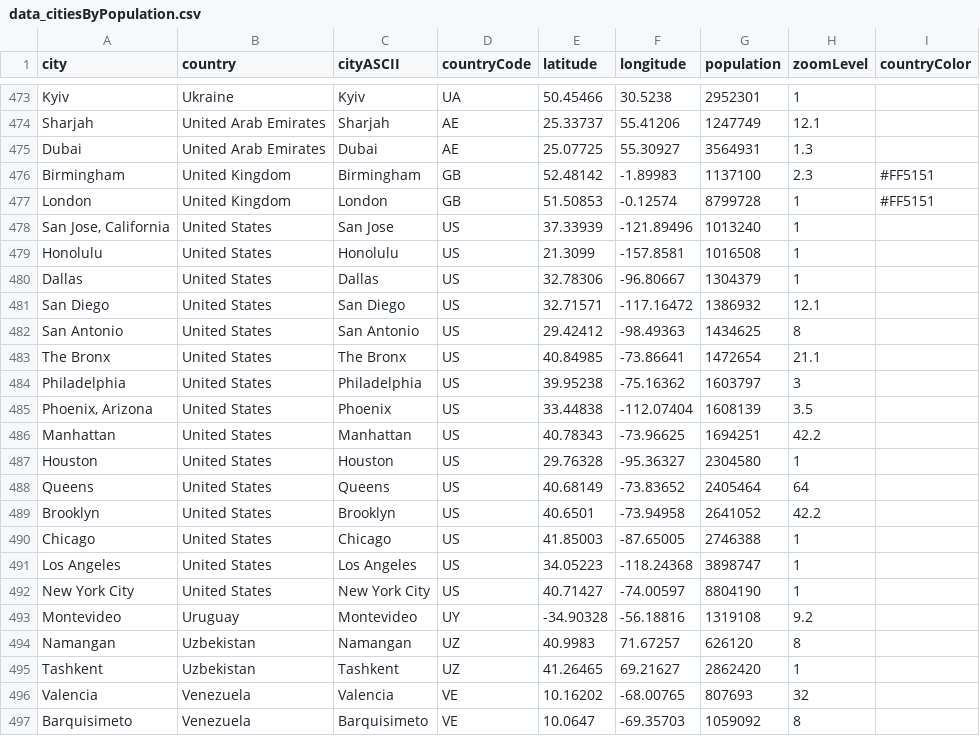
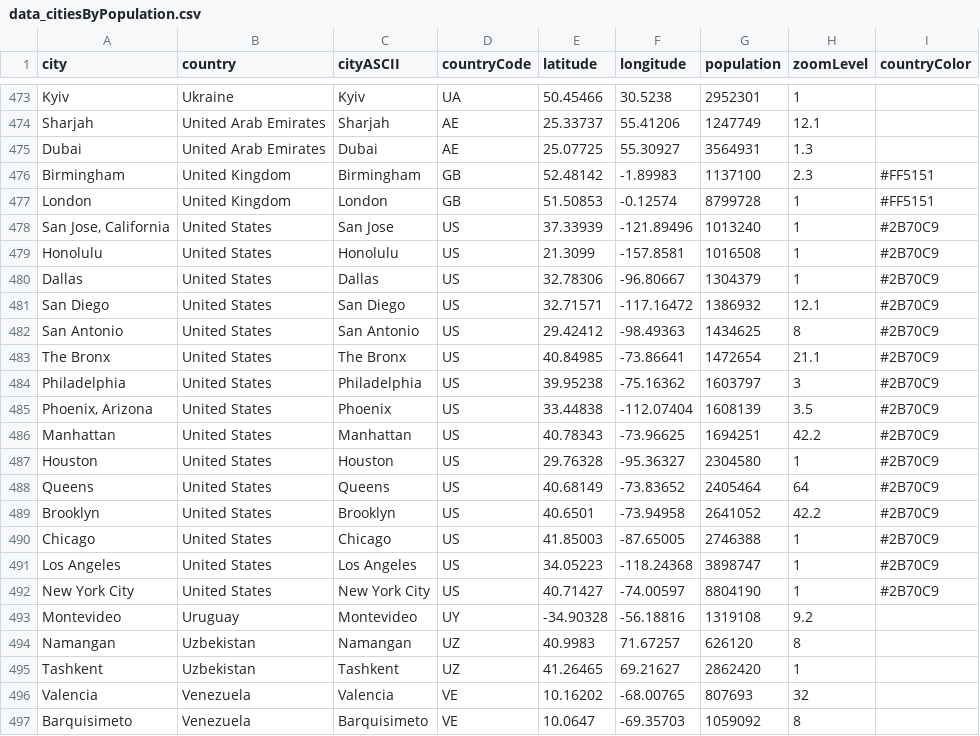
Before and after one commit to arkansang/Geo-Data, a CSV file: data_citiesByPopulation.csv, drawn as a sheet; only a part is shown, gaps mark what is left out; the diff covers the shown part only.

```diff
--- a/data_citiesByPopulation.csv
+++ b/data_citiesByPopulation.csv
@@ -477,17 +477,17 @@ Birmingham,United Kingdom,Birmingham,GB,52.48142,-1.89983,1137100,2.3,#FF5151
 London,United Kingdom,London,GB,51.50853,-0.12574,8799728,1,#FF5151
-"San Jose, California",United States,San Jose,US,37.33939,-121.89496,1013240,1,
-Honolulu,United States,Honolulu,US,21.3099,-157.8581,1016508,1,
-Dallas,United States,Dallas,US,32.78306,-96.80667,1304379,1,
-San Diego,United States,San Diego,US,32.71571,-117.16472,1386932,12.1,
-San Antonio,United States,San Antonio,US,29.42412,-98.49363,1434625,8,
-The Bronx,United States,The Bronx,US,40.84985,-73.86641,1472654,21.1,
-Philadelphia,United States,Philadelphia,US,39.95238,-75.16362,1603797,3,
-"Phoenix, Arizona",United States,Phoenix,US,33.44838,-112.07404,1608139,3.5,
-Manhattan,United States,Manhattan,US,40.78343,-73.96625,1694251,42.2,
-Houston,United States,Houston,US,29.76328,-95.36327,2304580,1,
-Queens,United States,Queens,US,40.68149,-73.83652,2405464,64,
-Brooklyn,United States,Brooklyn,US,40.6501,-73.94958,2641052,42.2,
-Chicago,United States,Chicago,US,41.85003,-87.65005,2746388,1,
-Los Angeles,United States,Los Angeles,US,34.05223,-118.24368,3898747,1,
-New York City,United States,New York City,US,40.71427,-74.00597,8804190,1,
+"San Jose, California",United States,San Jose,US,37.33939,-121.89496,1013240,1,#2B70C9
+Honolulu,United States,Honolulu,US,21.3099,-157.8581,1016508,1,#2B70C9
+Dallas,United States,Dallas,US,32.78306,-96.80667,1304379,1,#2B70C9
+San Diego,United States,San Diego,US,32.71571,-117.16472,1386932,12.1,#2B70C9
+San Antonio,United States,San Antonio,US,29.42412,-98.49363,1434625,8,#2B70C9
+The Bronx,United States,The Bronx,US,40.84985,-73.86641,1472654,21.1,#2B70C9
+Philadelphia,United States,Philadelphia,US,39.95238,-75.16362,1603797,3,#2B70C9
+"Phoenix, Arizona",United States,Phoenix,US,33.44838,-112.07404,1608139,3.5,#2B70C9
+Manhattan,United States,Manhattan,US,40.78343,-73.96625,1694251,42.2,#2B70C9
+Houston,United States,Houston,US,29.76328,-95.36327,2304580,1,#2B70C9
+Queens,United States,Queens,US,40.68149,-73.83652,2405464,64,#2B70C9
+Brooklyn,United States,Brooklyn,US,40.6501,-73.94958,2641052,42.2,#2B70C9
+Chicago,United States,Chicago,US,41.85003,-87.65005,2746388,1,#2B70C9
+Los Angeles,United States,Los Angeles,US,34.05223,-118.24368,3898747,1,#2B70C9
+New York City,United States,New York City,US,40.71427,-74.00597,8804190,1,#2B70C9
 Montevideo,Uruguay,Montevideo,UY,-34.90328,-56.18816,1319108,9.2,
```
Also changed, not shown: 42 edited cells elsewhere in this file.
